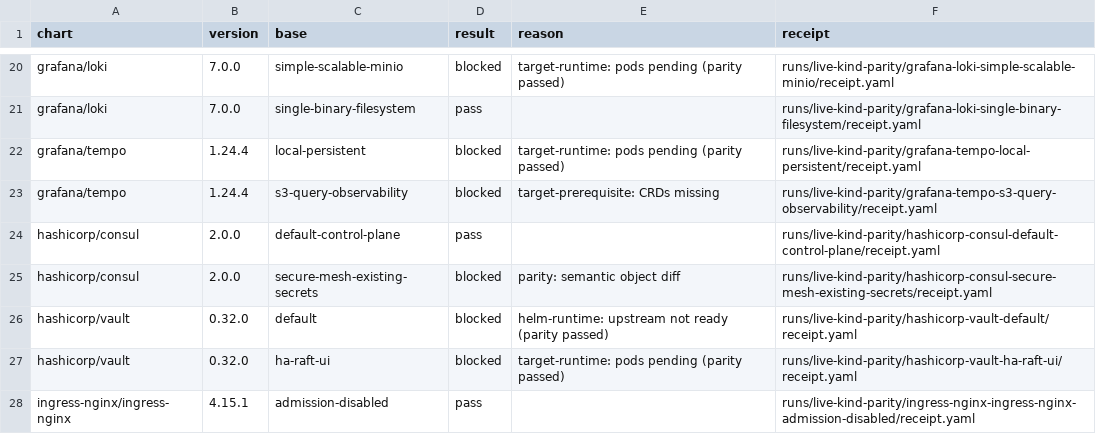
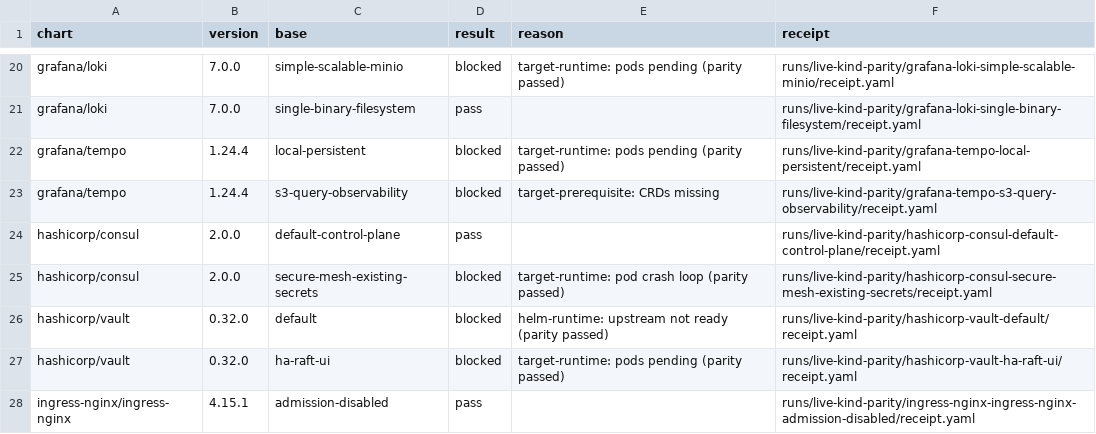
Before and after one commit to confighub/helm-expt, a CSV file: data/live-kind-parity/summary.csv, drawn as a sheet; only a part is shown, gaps mark what is left out.

Commit message:
Refresh Consul kind parity receipt

```diff
--- a/data/live-kind-parity/summary.csv
+++ b/data/live-kind-parity/summary.csv
@@ -24,3 +24,3 @@ grafana/tempo,1.24.4,s3-query-observability,blocked,target-prerequisite: CRDs mi
 hashicorp/consul,2.0.0,default-control-plane,pass,,runs/live-kind-parity/hashicorp-consul-default-control-plane/receipt.yaml
-hashicorp/consul,2.0.0,secure-mesh-existing-secrets,blocked,parity: semantic object diff,runs/live-kind-parity/hashicorp-consul-secure-mesh-existing-secrets/receipt.yaml
+hashicorp/consul,2.0.0,secure-mesh-existing-secrets,blocked,target-runtime: pod crash loop (parity passed),runs/live-kind-parity/hashicorp-consul-secure-mesh-existing-secrets/receipt.yaml
 hashicorp/vault,0.32.0,default,blocked,helm-runtime: upstream not ready (parity passed),runs/live-kind-parity/hashicorp-vault-default/receipt.yaml
```
Also changed, not shown: data/live-parity-rerun-plan/rerun-plan.csv, data/outcome-coverage/base-outcomes.csv, 4 other files.
